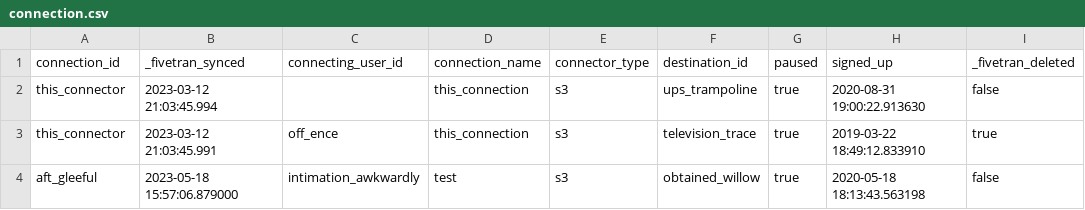
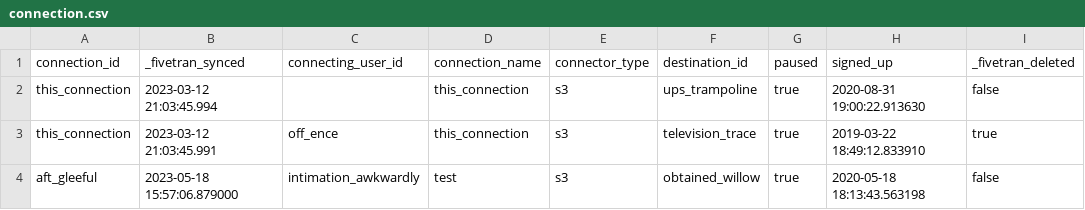
Before and after one commit to fivetran/dbt_fivetran_log, a CSV file: integration_tests/seeds/connection.csv, drawn as a sheet.

Commit message:
update seed

```diff
--- a/integration_tests/seeds/connection.csv
+++ b/integration_tests/seeds/connection.csv
@@ -1,4 +1,4 @@
 connection_id,_fivetran_synced,connecting_user_id,connection_name,connector_type,destination_id,paused,signed_up,_fivetran_deleted
-this_connector,2023-03-12 21:03:45.994,,this_connection,s3,ups_trampoline,true,2020-08-31 19:00:22.913630,false
-this_connector,2023-03-12 21:03:45.991,off_ence,this_connection,s3,television_trace,true,2019-03-22 18:49:12.833910,true
+this_connection,2023-03-12 21:03:45.994,,this_connection,s3,ups_trampoline,true,2020-08-31 19:00:22.913630,false
+this_connection,2023-03-12 21:03:45.991,off_ence,this_connection,s3,television_trace,true,2019-03-22 18:49:12.833910,true
 aft_gleeful,2023-05-18 15:57:06.879000,intimation_awkwardly,test,s3,obtained_willow,true,2020-05-18 18:13:43.563198,false
```
